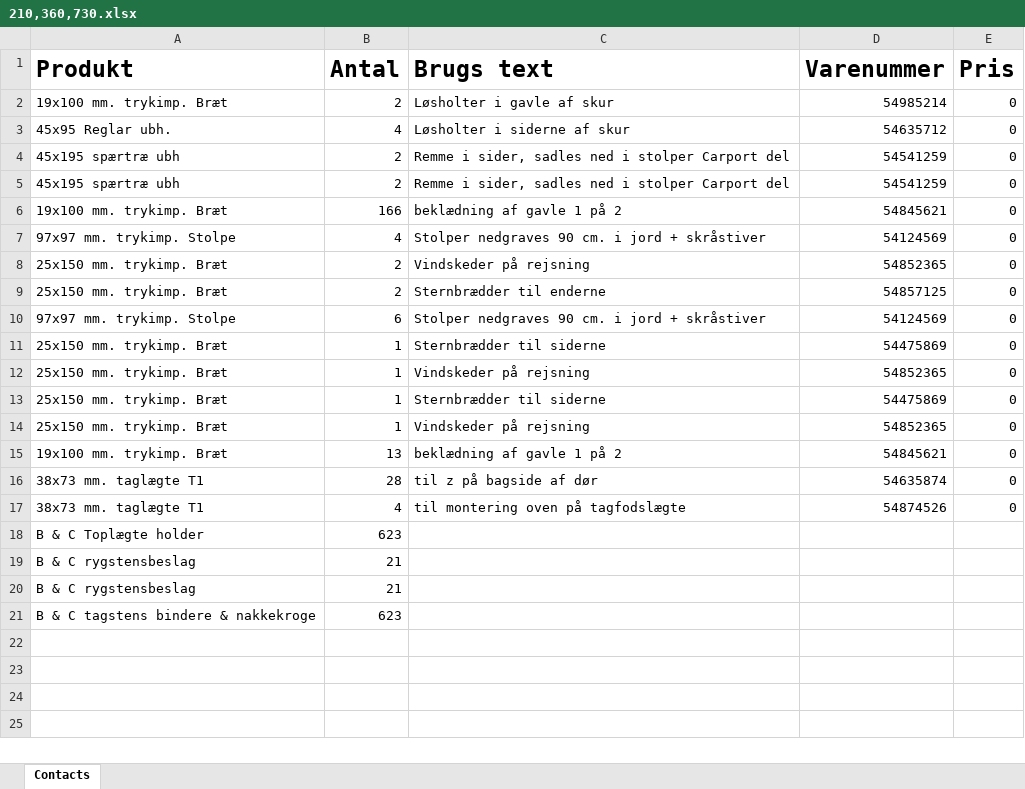
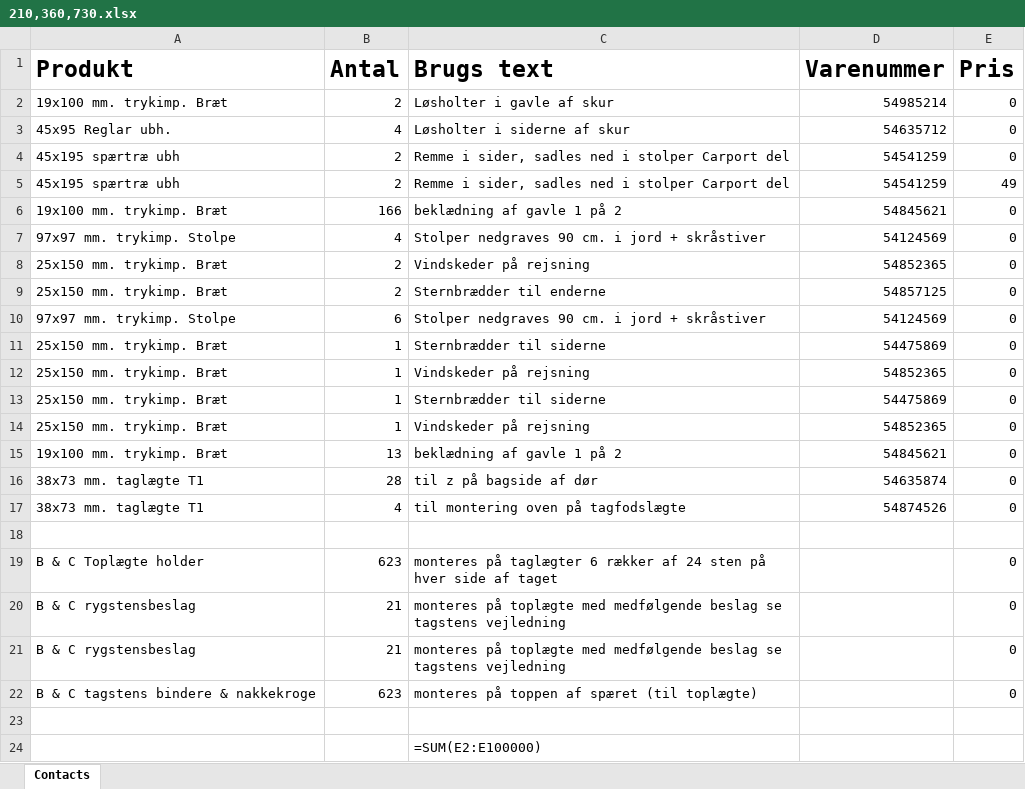
Before and after one commit to MarcusJyl/Fog, an Excel workbook: Fog/210,360,730.xlsx, sheet Contacts, drawn as a sheet; values as stored, in another font and other column widths than the file's, no borders; formulas without a stored value are shown as written; addresses are those after the commit; the diff names each change by its address in the sheet, - before the commit and + after, or states it on an @@ line.

```diff
--- a/Fog/210,360,730.xlsx (sheet Contacts)
+++ b/Fog/210,360,730.xlsx (sheet Contacts)
-E5 (Pris): 0
+E5 (Pris): 49
+row 18: (empty)
-C19 (Brugs text): (empty)
+C19 (Brugs text): monteres på taglægter 6 rækker af 24 sten på hver side af taget
-E19:E22 (Pris): (empty)
+E19:E22 (Pris): 0
-C20:C21 (Brugs text): (empty)
+C20:C21 (Brugs text): monteres på toplægte med medfølgende beslag se tagstens vejledning
-C22 (Brugs text): (empty)
+C22 (Brugs text): monteres på toppen af spæret (til toplægte)
+row 23: (empty)
+row 24:  |  | =SUM(E2:E100000)
```
Also changed, not shown: Fog/210,360,400.xlsx, 5 other files.
